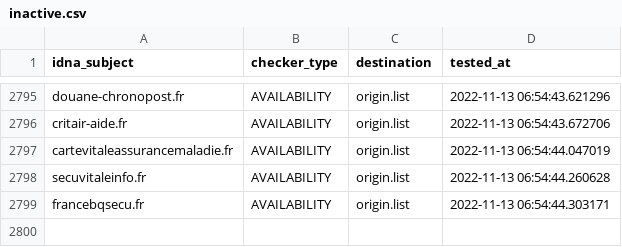
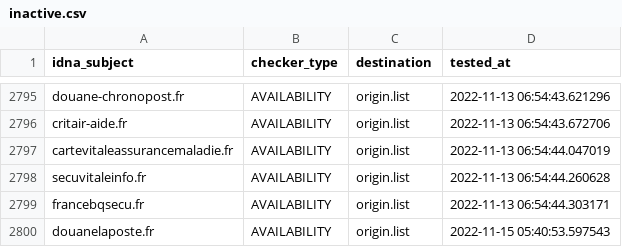
Before and after one commit to dead-hosts/Red-Flag-Domains_web_red.flag.domains, a CSV file: .pyfunceble/inactive.csv, drawn as a sheet; only a part is shown, gaps mark what is left out.

```diff
--- a/.pyfunceble/inactive.csv
+++ b/.pyfunceble/inactive.csv
@@ -2799 +2799,2 @@ secuvitaleinfo.fr,AVAILABILITY,origin.list,2022-11-13 06:54:44.260628
 francebqsecu.fr,AVAILABILITY,origin.list,2022-11-13 06:54:44.303171
+douanelaposte.fr,AVAILABILITY,origin.list,2022-11-15 05:40:53.597543
```
Also changed, not shown: .pyfunceble/whois.csv, 16 other files.
